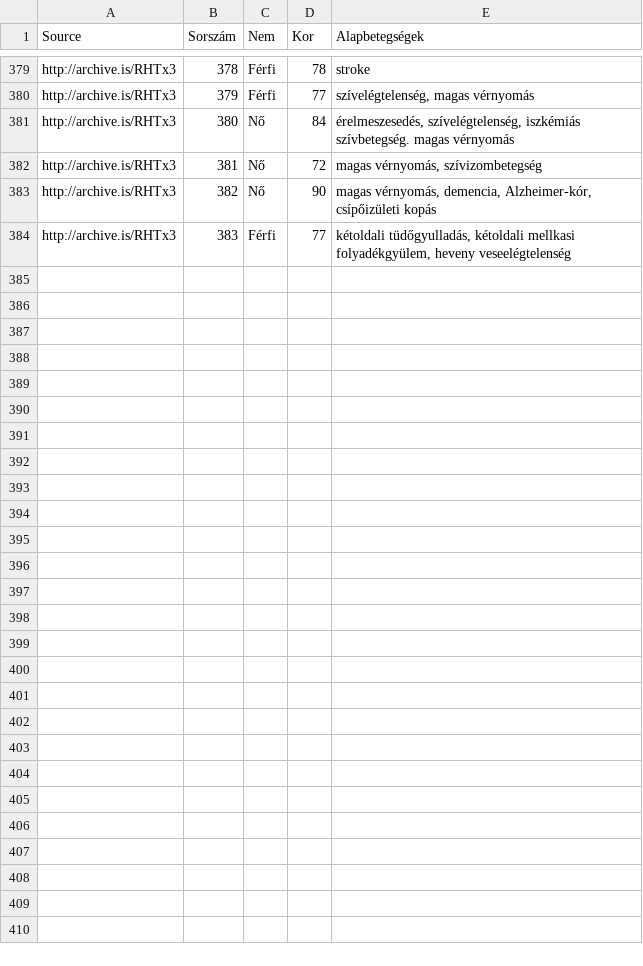
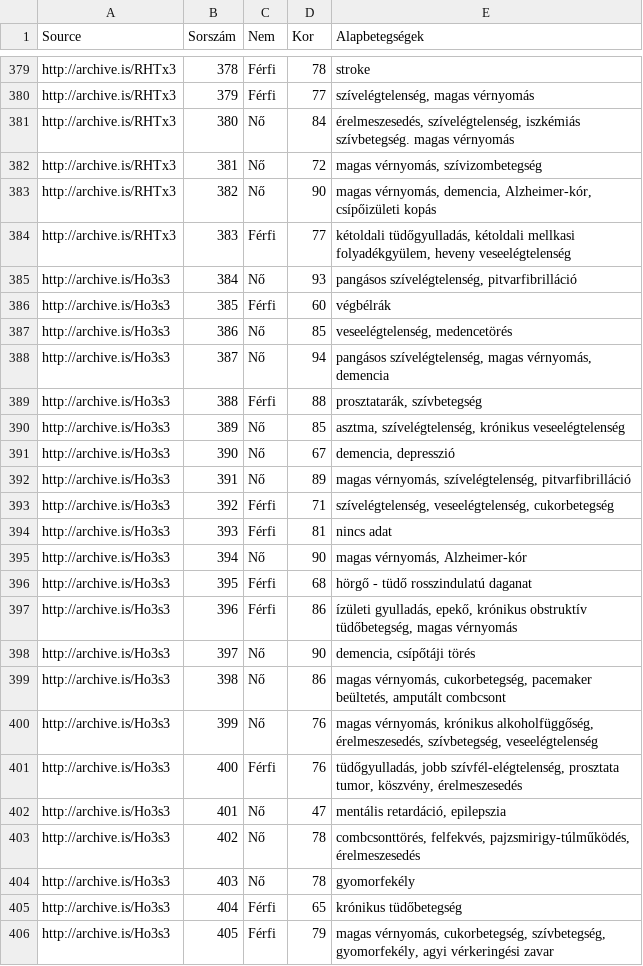
Before and after one commit to nickgon/Hungary-COVID19-Data, a CSV file: Hungary_COVID19_death_details.csv, drawn as a sheet; only a part is shown, gaps mark what is left out; the diff names each change by its address in the sheet, - before the commit and + after, or states it on an @@ line.

Commit message:
May 8 & 9 Data

```diff
--- a/Hungary_COVID19_death_details.csv
+++ b/Hungary_COVID19_death_details.csv
+row 385: http://archive.is/Ho3s3 | 384 | Nő | 93 | pangásos szívelégtelenség, pitvarfibrilláció
+row 386: http://archive.is/Ho3s3 | 385 | Férfi | 60 | végbélrák
+row 387: http://archive.is/Ho3s3 | 386 | Nő | 85 | veseelégtelenség, medencetörés
+row 388: http://archive.is/Ho3s3 | 387 | Nő | 94 | pangásos szívelégtelenség, magas vérnyomás, demencia
+row 389: http://archive.is/Ho3s3 | 388 | Férfi | 88 | prosztatarák, szívbetegség
+row 390: http://archive.is/Ho3s3 | 389 | Nő | 85 | asztma, szívelégtelenség, krónikus veseelégtelenség
+row 391: http://archive.is/Ho3s3 | 390 | Nő | 67 | demencia, depresszió
+row 392: http://archive.is/Ho3s3 | 391 | Nő | 89 | magas vérnyomás, szívelégtelenség, pitvarfibrilláció
+row 393: http://archive.is/Ho3s3 | 392 | Férfi | 71 | szívelégtelenség, veseelégtelenség, cukorbetegség
+row 394: http://archive.is/Ho3s3 | 393 | Férfi | 81 | nincs adat
+row 395: http://archive.is/Ho3s3 | 394 | Nő | 90 | magas vérnyomás, Alzheimer-kór
+row 396: http://archive.is/Ho3s3 | 395 | Férfi | 68 | hörgő - tüdő rosszindulatú daganat
+row 397: http://archive.is/Ho3s3 | 396 | Férfi | 86 | ízületi gyulladás, epekő, krónikus obstruktív tüdőbetegség, magas vérnyomás
+row 398: http://archive.is/Ho3s3 | 397 | Nő | 90 | demencia, csípőtáji törés
+row 399: http://archive.is/Ho3s3 | 398 | Nő | 86 | magas vérnyomás, cukorbetegség, pacemaker beültetés, amputált combcsont
+row 400: http://archive.is/Ho3s3 | 399 | Nő | 76 | magas vérnyomás, krónikus alkoholfüggőség, érelmeszesedés, szívbetegség, veseelégtelenség
+row 401: http://archive.is/Ho3s3 | 400 | Férfi | 76 | tüdőgyulladás, jobb szívfél-elégtelenség, prosztata tumor, köszvény, érelmeszesedés
+row 402: http://archive.is/Ho3s3 | 401 | Nő | 47 | mentális retardáció, epilepszia
+row 403: http://archive.is/Ho3s3 | 402 | Nő | 78 | combcsonttörés, felfekvés, pajzsmirigy-túlműködés, érelmeszesedés
+row 404: http://archive.is/Ho3s3 | 403 | Nő | 78 | gyomorfekély
+row 405: http://archive.is/Ho3s3 | 404 | Férfi | 65 | krónikus tüdőbetegség
+row 406: http://archive.is/Ho3s3 | 405 | Férfi | 79 | magas vérnyomás, cukorbetegség, szívbetegség, gyomorfekély, agyi vérkeringési zavar
```
Also changed, not shown: Hungary_COVID19_data_by_county.csv, Hungary_COVID19_data_total.csv, 2 other files.
